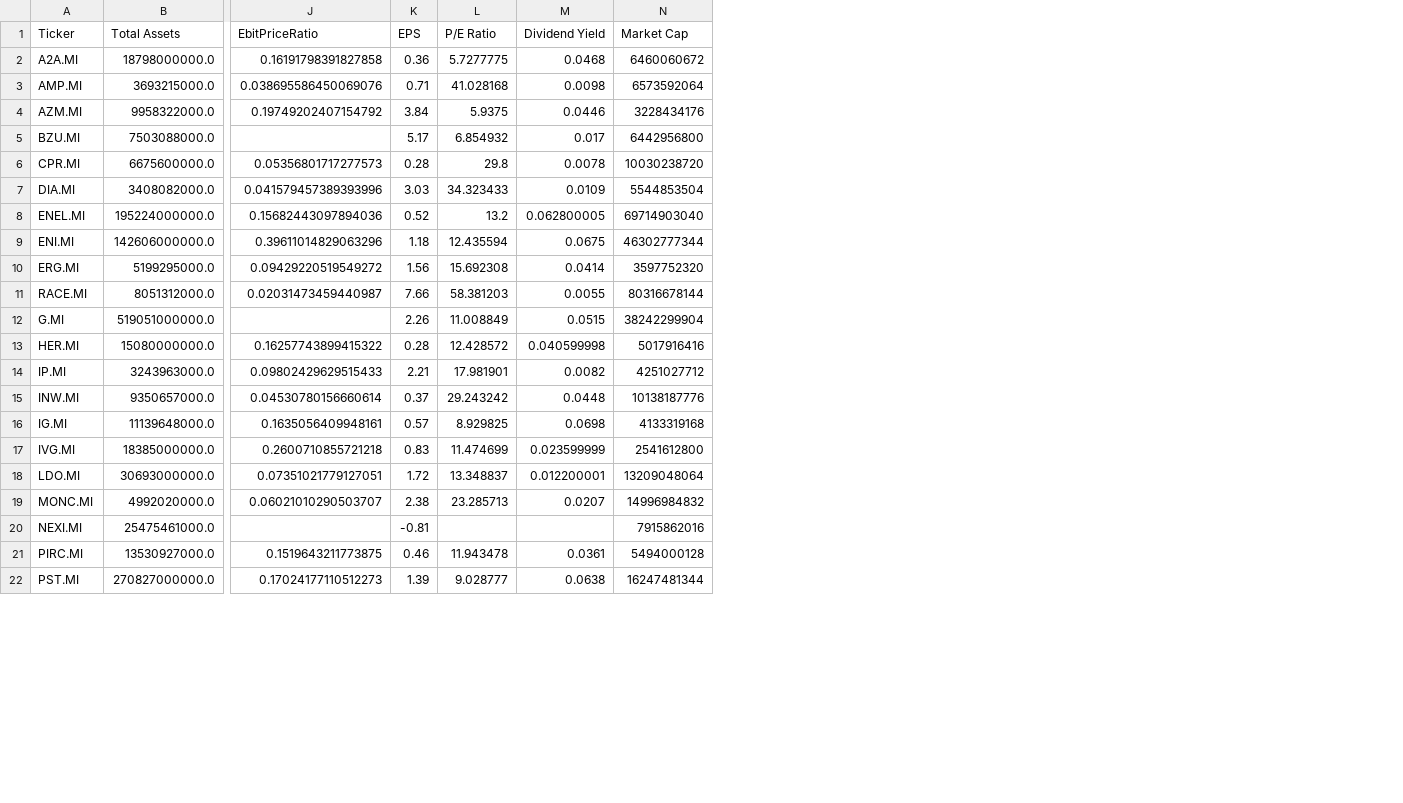
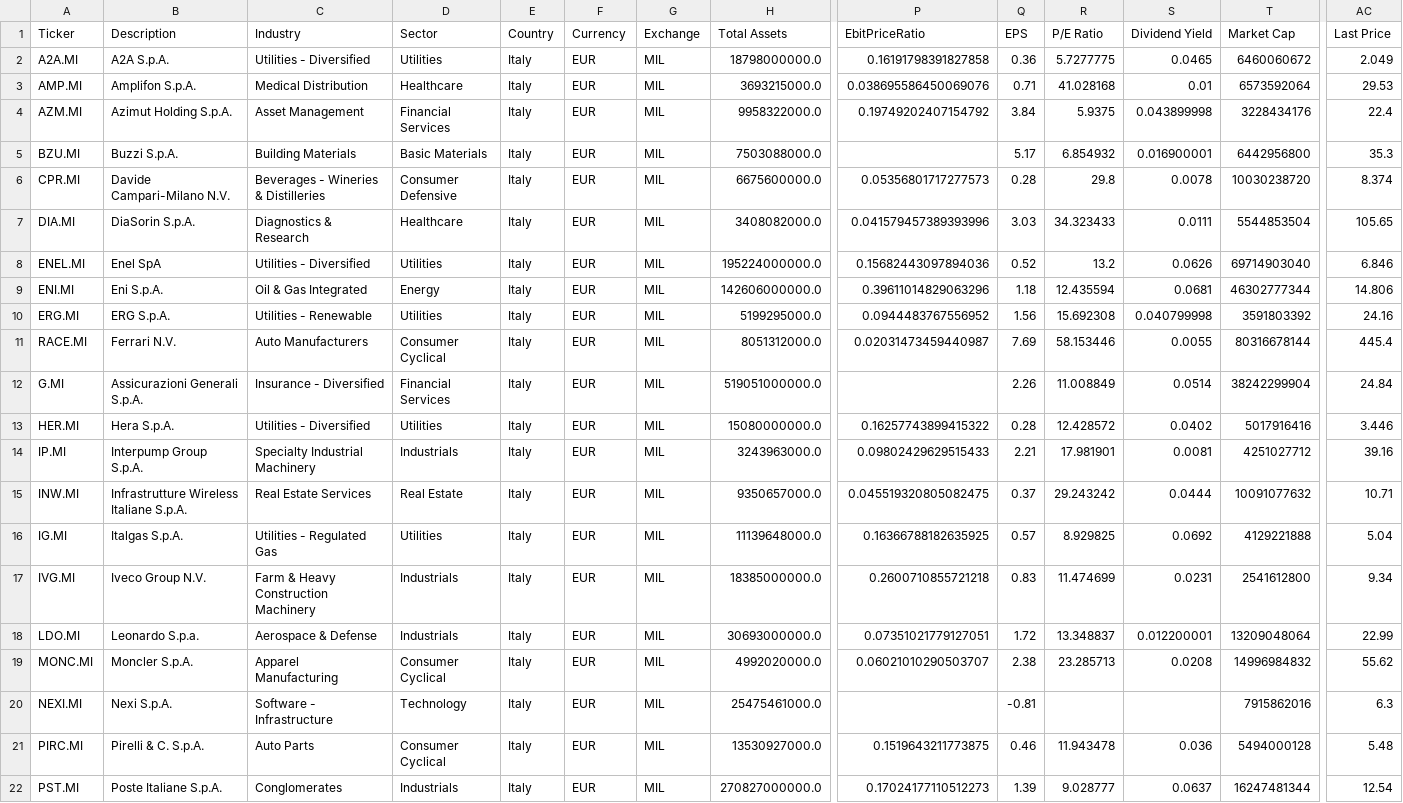
Before and after one commit to niluved/financials_screener, a CSV file: financial_data.csv, drawn as a sheet; only a part is shown, gaps mark what is left out; addresses are those after the commit; the diff covers the shown part only; the diff names each change by its address in the sheet, - before the commit and + after, or states it on an @@ line.

Commit message:
update csv

```diff
--- a/financial_data.csv
+++ b/financial_data.csv
+column B (Description), rows 2-22: A2A S.p.A. | Amplifon S.p.A. | Azimut Holding S.p.A. | Buzzi S.p.A. | Davide Campari-Milano N.V. | DiaSorin S.p.A. | Enel SpA | Eni S.p.A. | ERG S.p.A. | Ferrari N.V. | Assicurazioni Generali S.p.A. | Hera S.p.A. | Interpump Group S.p.A. | Infrastrutture Wireless Italiane S.p.A. | Italgas S.p.A. | Iveco Group N.V. | Leonardo S.p.a. | Moncler S.p.A. | Nexi S.p.A. | Pirelli & C. S.p.A. | Poste Italiane S.p.A.
+column C (Industry), rows 2-22: Utilities - Diversified | Medical Distribution | Asset Management | Building Materials | Beverages - Wineries & Distilleries | Diagnostics & Research | Utilities - Diversified | Oil & Gas Integrated | Utilities - Renewable | Auto Manufacturers | Insurance - Diversified | Utilities - Diversified | Specialty Industrial Machinery | Real Estate Services | Utilities - Regulated Gas | Farm & Heavy Construction Machinery | Aerospace & Defense | Apparel Manufacturing | Software - Infrastructure | Auto Parts | Conglomerates
+column D (Sector), rows 2-22: Utilities | Healthcare | Financial Services | Basic Materials | Consumer Defensive | Healthcare | Utilities | Energy | Utilities | Consumer Cyclical | Financial Services | Utilities | Industrials | Real Estate | Utilities | Industrials | Industrials | Consumer Cyclical | Technology | Consumer Cyclical | Industrials
+column E (Country), rows 2-22: all Italy
+column F (Currency), rows 2-22: all EUR
+column G (Exchange), rows 2-22: all MIL
+column AC (Last Price), rows 2-22: 2.049 | 29.53 | 22.4 | 35.3 | 8.374 | 105.65 | 6.846 | 14.806 | 24.16 | 445.4 | 24.84 | 3.446 | 39.16 | 10.71 | 5.04 | 9.34 | 22.99 | 55.62 | 6.3 | 5.48 | 12.54
-S2 (Dividend Yield): 0.0468
+S2 (Dividend Yield): 0.0465
-S3 (Dividend Yield): 0.0098
+S3 (Dividend Yield): 0.01
-S4 (Dividend Yield): 0.0446
+S4 (Dividend Yield): 0.043899998
-S5 (Dividend Yield): 0.017
+S5 (Dividend Yield): 0.016900001
-S7 (Dividend Yield): 0.0109
+S7 (Dividend Yield): 0.0111
-S8 (Dividend Yield): 0.062800005
+S8 (Dividend Yield): 0.0626
-S9 (Dividend Yield): 0.0675
+S9 (Dividend Yield): 0.0681
-P10 (EbitPriceRatio): 0.09429220519549272
+P10 (EbitPriceRatio): 0.0944483767556952
-S10 (Dividend Yield): 0.0414
+S10 (Dividend Yield): 0.040799998
-T10 (Market Cap): 3597752320
+T10 (Market Cap): 3591803392
-Q11 (EPS): 7.66
+Q11 (EPS): 7.69
-R11 (P/E Ratio): 58.381203
+R11 (P/E Ratio): 58.153446
-S12 (Dividend Yield): 0.0515
+S12 (Dividend Yield): 0.0514
-S13 (Dividend Yield): 0.040599998
+S13 (Dividend Yield): 0.0402
-S14 (Dividend Yield): 0.0082
+S14 (Dividend Yield): 0.0081
-P15 (EbitPriceRatio): 0.04530780156660614
+P15 (EbitPriceRatio): 0.045519320805082475
-S15 (Dividend Yield): 0.0448
+S15 (Dividend Yield): 0.0444
-T15 (Market Cap): 10138187776
+T15 (Market Cap): 10091077632
-P16 (EbitPriceRatio): 0.1635056409948161
+P16 (EbitPriceRatio): 0.16366788182635925
-S16 (Dividend Yield): 0.0698
+S16 (Dividend Yield): 0.0692
-T16 (Market Cap): 4133319168
+T16 (Market Cap): 4129221888
-S17 (Dividend Yield): 0.023599999
+S17 (Dividend Yield): 0.0231
-S19 (Dividend Yield): 0.0207
+S19 (Dividend Yield): 0.0208
-S21 (Dividend Yield): 0.0361
+S21 (Dividend Yield): 0.036
-S22 (Dividend Yield): 0.0638
+S22 (Dividend Yield): 0.0637
```
Also changed, not shown: 15 edited cells elsewhere in this file.
